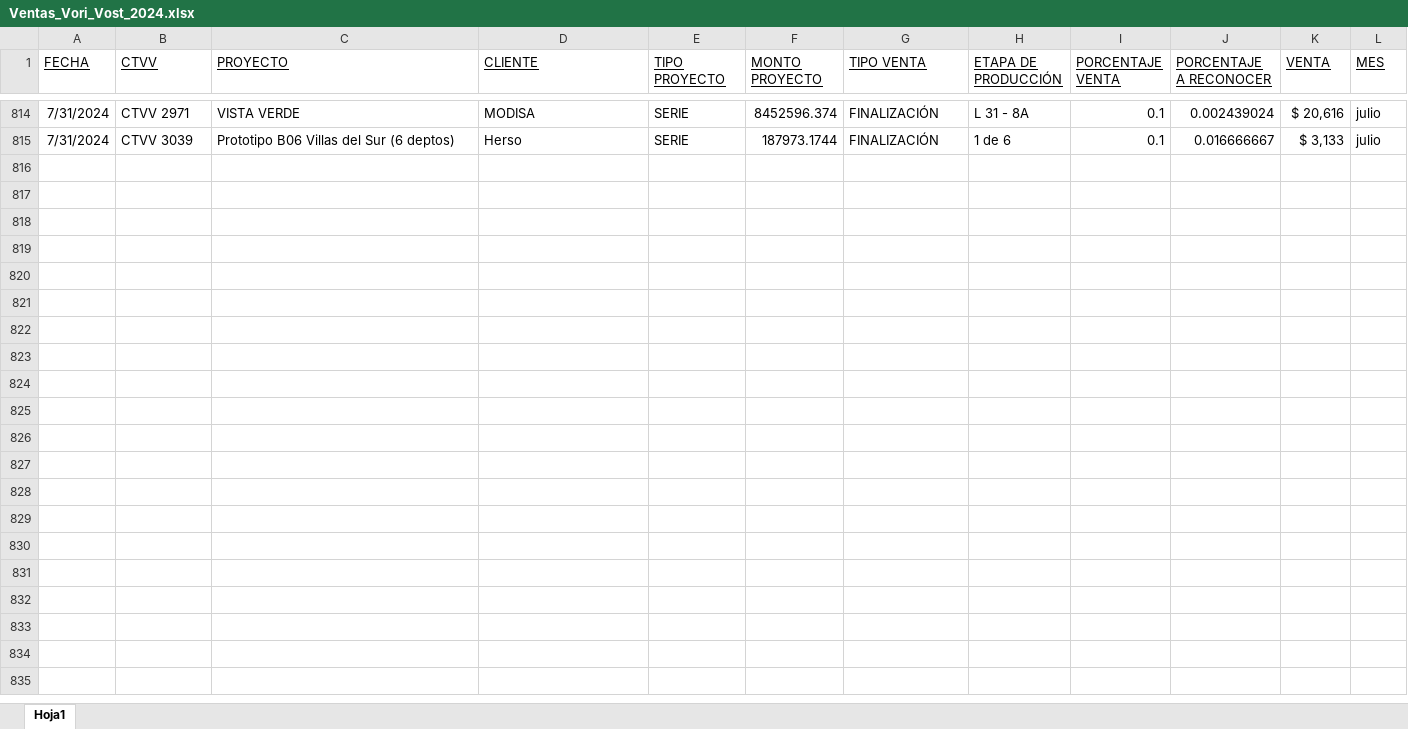
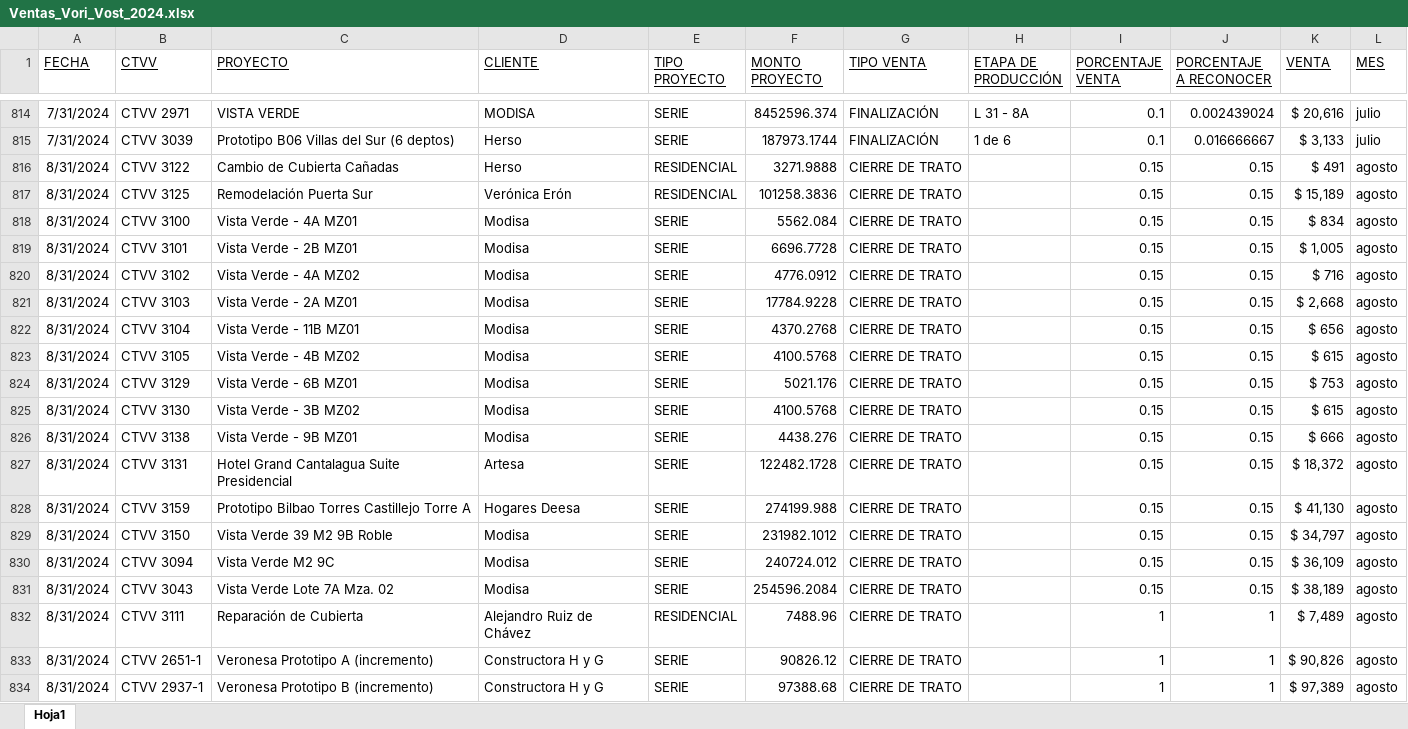
Before and after one commit to FerUlaje/Pruebas-Boton, an Excel workbook: datasets/Ventas_Vori_Vost_2024.xlsx, sheet Hoja1, drawn as a sheet; only a part is shown, gaps mark what is left out; values as stored, in another font and other column widths than the file's, no borders; table styles not drawn; the diff covers the shown part only; the diff names each change by its address in the sheet, - before the commit and + after, or states it on an @@ line.

Commit message:
Hrs y Ventas Ago

```diff
--- a/datasets/Ventas_Vori_Vost_2024.xlsx (sheet Hoja1)
+++ b/datasets/Ventas_Vori_Vost_2024.xlsx (sheet Hoja1)
+row 816: 8/31/2024 | CTVV 3122 | Cambio de Cubierta Cañadas | Herso | RESIDENCIAL | 3271.9888 | CIERRE DE TRATO |  | 0.15 | 0.15 | $ 491 | agosto
+row 817: 8/31/2024 | CTVV 3125 | Remodelación Puerta Sur | Verónica Erón | RESIDENCIAL | 101258.3836 | CIERRE DE TRATO |  | 0.15 | 0.15 | $ 15,189 | agosto
+row 818: 8/31/2024 | CTVV 3100 | Vista Verde - 4A MZ01 | Modisa | SERIE | 5562.084 | CIERRE DE TRATO |  | 0.15 | 0.15 | $ 834 | agosto
+row 819: 8/31/2024 | CTVV 3101 | Vista Verde - 2B MZ01 | Modisa | SERIE | 6696.7728 | CIERRE DE TRATO |  | 0.15 | 0.15 | $ 1,005 | agosto
+row 820: 8/31/2024 | CTVV 3102 | Vista Verde - 4A MZ02 | Modisa | SERIE | 4776.0912 | CIERRE DE TRATO |  | 0.15 | 0.15 | $ 716 | agosto
+row 821: 8/31/2024 | CTVV 3103 | Vista Verde - 2A MZ01 | Modisa | SERIE | 17784.9228 | CIERRE DE TRATO |  | 0.15 | 0.15 | $ 2,668 | agosto
+row 822: 8/31/2024 | CTVV 3104 | Vista Verde - 11B MZ01 | Modisa | SERIE | 4370.2768 | CIERRE DE TRATO |  | 0.15 | 0.15 | $ 656 | agosto
+row 823: 8/31/2024 | CTVV 3105 | Vista Verde - 4B MZ02 | Modisa | SERIE | 4100.5768 | CIERRE DE TRATO |  | 0.15 | 0.15 | $ 615 | agosto
+row 824: 8/31/2024 | CTVV 3129 | Vista Verde - 6B MZ01 | Modisa | SERIE | 5021.176 | CIERRE DE TRATO |  | 0.15 | 0.15 | $ 753 | agosto
+row 825: 8/31/2024 | CTVV 3130 | Vista Verde - 3B MZ02 | Modisa | SERIE | 4100.5768 | CIERRE DE TRATO |  | 0.15 | 0.15 | $ 615 | agosto
+row 826: 8/31/2024 | CTVV 3138 | Vista Verde - 9B MZ01 | Modisa | SERIE | 4438.276 | CIERRE DE TRATO |  | 0.15 | 0.15 | $ 666 | agosto
+row 827: 8/31/2024 | CTVV 3131 | Hotel Grand Cantalagua Suite Presidencial | Artesa | SERIE | 122482.1728 | CIERRE DE TRATO |  | 0.15 | 0.15 | $ 18,372 | agosto
+row 828: 8/31/2024 | CTVV 3159 | Prototipo Bilbao Torres Castillejo Torre A | Hogares Deesa | SERIE | 274199.988 | CIERRE DE TRATO |  | 0.15 | 0.15 | $ 41,130 | agosto
+row 829: 8/31/2024 | CTVV 3150 | Vista Verde 39 M2 9B Roble | Modisa | SERIE | 231982.1012 | CIERRE DE TRATO |  | 0.15 | 0.15 | $ 34,797 | agosto
+row 830: 8/31/2024 | CTVV 3094 | Vista Verde M2 9C | Modisa | SERIE | 240724.012 | CIERRE DE TRATO |  | 0.15 | 0.15 | $ 36,109 | agosto
+row 831: 8/31/2024 | CTVV 3043 | Vista Verde Lote 7A Mza. 02 | Modisa | SERIE | 254596.2084 | CIERRE DE TRATO |  | 0.15 | 0.15 | $ 38,189 | agosto
+row 832: 8/31/2024 | CTVV 3111 | Reparación de Cubierta | Alejandro Ruiz de Chávez | RESIDENCIAL | 7488.96 | CIERRE DE TRATO |  | 1 | 1 | $ 7,489 | agosto
+row 833: 8/31/2024 | CTVV 2651-1 | Veronesa Prototipo A (incremento) | Constructora H y G | SERIE | 90826.12 | CIERRE DE TRATO |  | 1 | 1 | $ 90,826 | agosto
+row 834: 8/31/2024 | CTVV 2937-1 | Veronesa Prototipo B (incremento) | Constructora H y G | SERIE | 97388.68 | CIERRE DE TRATO |  | 1 | 1 | $ 97,389 | agosto
```
Also changed, not shown: 70 added rows elsewhere in this sheet, datasets/horas_extras_2024.xlsx.
